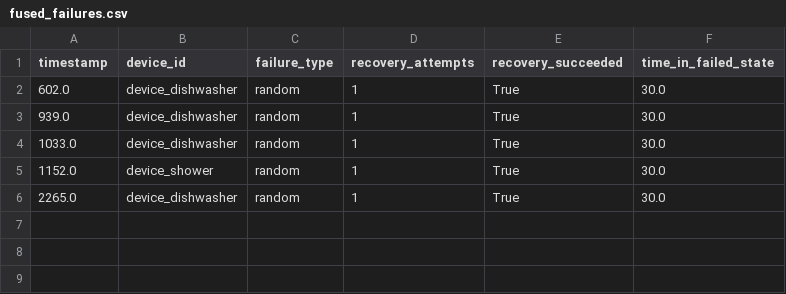
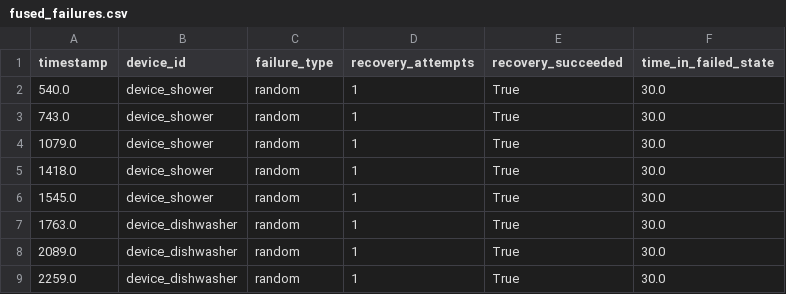
Before and after one commit to vision-05/HALO, a CSV file: halo_simulation/outputs/fused_failures.csv, drawn as a sheet.

```diff
--- a/halo_simulation/outputs/fused_failures.csv
+++ b/halo_simulation/outputs/fused_failures.csv
@@ -1,6 +1,9 @@
 timestamp,device_id,failure_type,recovery_attempts,recovery_succeeded,time_in_failed_state
-602.0,device_dishwasher,random,1,True,30.0
-939.0,device_dishwasher,random,1,True,30.0
-1033.0,device_dishwasher,random,1,True,30.0
-1152.0,device_shower,random,1,True,30.0
-2265.0,device_dishwasher,random,1,True,30.0
+540.0,device_shower,random,1,True,30.0
+743.0,device_shower,random,1,True,30.0
+1079.0,device_shower,random,1,True,30.0
+1418.0,device_shower,random,1,True,30.0
+1545.0,device_shower,random,1,True,30.0
+1763.0,device_dishwasher,random,1,True,30.0
+2089.0,device_dishwasher,random,1,True,30.0
+2259.0,device_dishwasher,random,1,True,30.0
```
Also changed, not shown: halo_simulation/outputs/fused_negotiations.csv, 18 other files.
